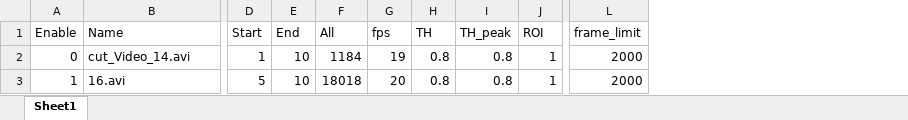
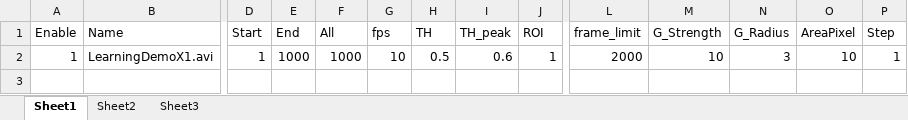
Before and after one commit to takuto-okuno-t5/tpro, an Excel workbook: TPro/input/input_video_control.xlsx, sheet Sheet1, drawn as a sheet; only a part is shown, gaps mark what is left out; values as stored, in another font and other column widths than the file's, no borders; removed rows and columns are numbered as before the commit, all else as after; rows hold the shown columns only; the diff names each change by its address in the sheet, - before the commit and + after, or states it on an @@ line.

Commit message:
[gui] * "check_threshold" function is totally changed. now it runs "Detection Optimizer" (detectoptimizer.m) * because of above, threshold_output directory is removed * user will not touch input_video_control.xlsx anymore. Detection Optimizer outputs configuration for each videos * new parameters in configuration, such as G_Strength, G_Radius, AreaPixel and Step.    G_Strength --> blur H, G_Radius --> blur Sigma, Step --> output video frame steps * hidden parameters are now configurable by Detection Optimizer. * detection algorithm is improved. Linked bigger area is trimmed and shaded off, then calculated again. * organized and removed useless code and value (so, detection becomes 2-3 times faster :-) * fixed single move file input bug * fixed GUI output (text area) * fixed figure window treatment. When figure window lost its focus, app was crashed. * version number is updated (now 1.4)
[detection optimizer] NEW!
* user can see detection result interactively. changeable parameters, frames
* settings for frame start, end, steps
* added save configuration file function
* showed detected number
* use shared instance instead of handles
* GUI is adjusted

```diff
--- a/TPro/input/input_video_control.xlsx (sheet Sheet1)
+++ b/TPro/input/input_video_control.xlsx (sheet Sheet1)
+sheet tab: Sheet2
+sheet tab: Sheet3
+column M (G_Strength), row 2: 10
+column N (G_Radius), row 2: 3
+column O (AreaPixel), row 2: 10
+column P (Step), row 2: 1
-row 2: 0 | cut_Video_14.avi | 1 | 10 | 1184 | 19 | 0.8 | 0.8 | 1 | 2000
-B2 (Name): 16.avi
+B2 (Name): LearningDemoX1.avi
-D2 (Start): 5
+D2 (Start): 1
-E2 (End): 10
+E2 (End): 1000
-F2 (All): 18018
+F2 (All): 1000
-G2 (fps): 20
+G2 (fps): 10
-H2 (TH): 0.8
+H2 (TH): 0.5
-I2 (TH_peak): 0.8
+I2 (TH_peak): 0.6
```
Also changed, not shown: 5 other files.
